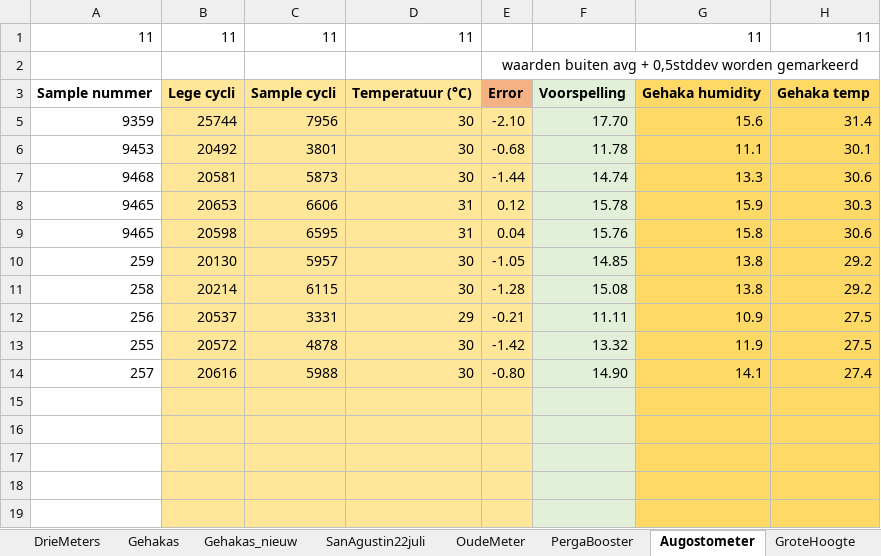
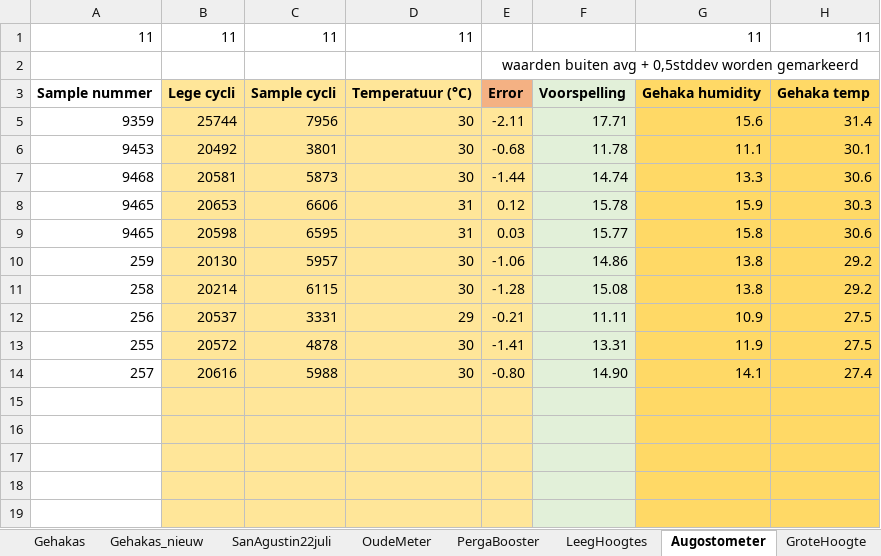
Before and after one commit to RobbertH/Metingen, an Excel workbook: 2016Robbertmetingen.xlsx, sheet Augostometer, drawn as a sheet; only a part is shown; values as stored, in another font and other column widths than the file's, no borders; charts and pictures and conditional formats not drawn; the diff names each change by its address in the sheet, - before the commit and + after, or states it on an @@ line.

```diff
--- a/2016Robbertmetingen.xlsx (sheet Augostometer)
+++ b/2016Robbertmetingen.xlsx (sheet Augostometer)
+sheet tab: LeegHoogtes
-E5: -2.10
+E5: -2.11
-F5: 17.70
+F5: 17.71
-E9: 0.04
+E9: 0.03
-F9: 15.76
+F9: 15.77
-E10: -1.05
+E10: -1.06
-F10: 14.85
+F10: 14.86
-E13: -1.42
+E13: -1.41
-F13: 13.32
+F13: 13.31
```
Also changed, not shown: sheet GroteHoogte, sheet Grafiek_kalibratiemetingen, sheet Kalibratiemetingen, sheet PergaBooster, sheet DrieMeters, hidden cells, charts or pictures, 1 other file.
